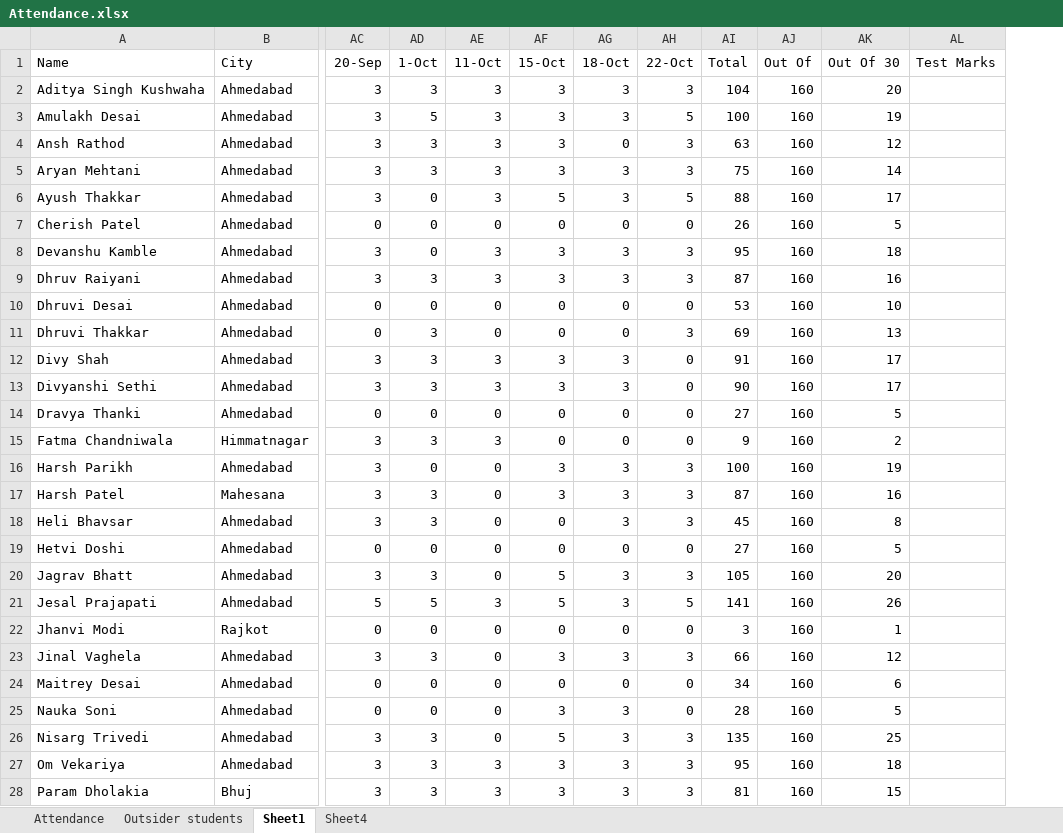
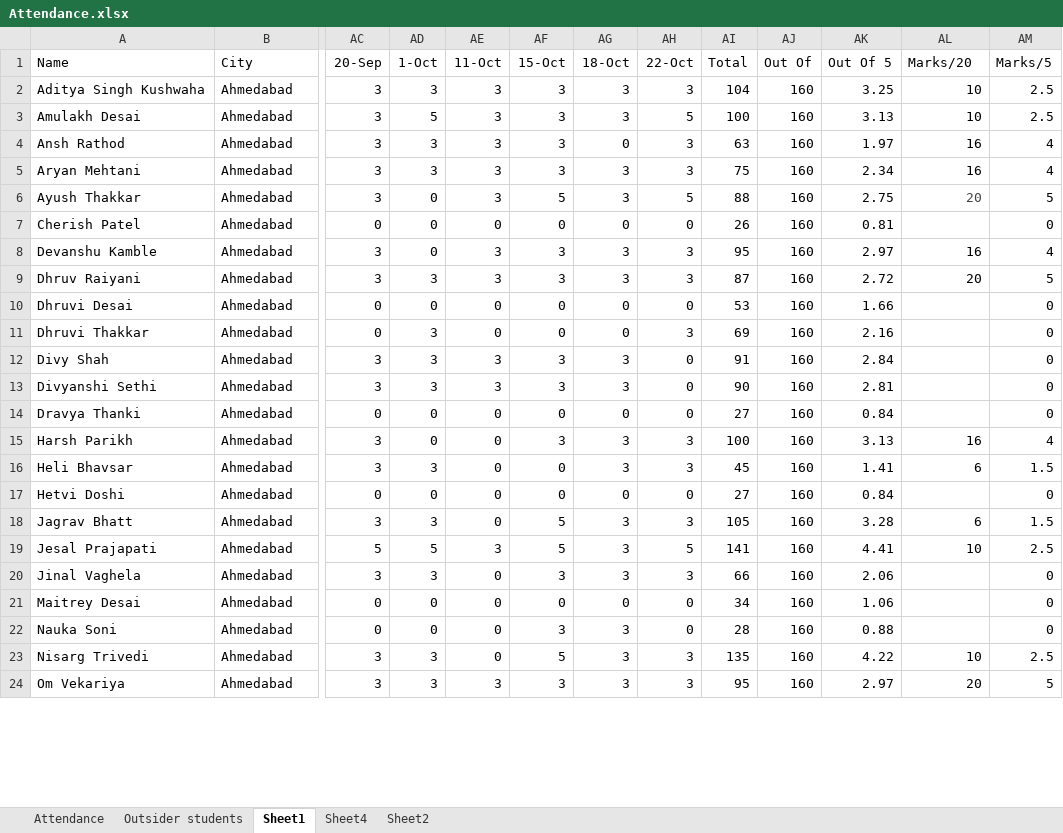
Before and after one commit to alakhpandya/all_batches, an Excel workbook: 24_DS_Gen_Ahm_1/Attendance.xlsx, sheet Sheet1, drawn as a sheet; only a part is shown, gaps mark what is left out; values as stored, in another font and other column widths than the file's, no borders; removed rows and columns are numbered as before the commit, all else as after; rows hold the shown columns only; the diff covers the shown part only; the diff names each change by its address in the sheet, - before the commit and + after, or states it on an @@ line.

```diff
--- a/24_DS_Gen_Ahm_1/Attendance.xlsx (sheet Sheet1)
+++ b/24_DS_Gen_Ahm_1/Attendance.xlsx (sheet Sheet1)
+sheet tab: Sheet2
+column AK (Out Of 5), rows 2-24: 3.25 | 3.13 | 1.97 | 2.34 | 2.75 | 0.81 | 2.97 | 2.72 | 1.66 | 2.16 | 2.84 | 2.81 | 0.84 | 3.13 | 1.41 | 0.84 | 3.28 | 4.41 | 2.06 | 1.06 | 0.88 | 4.22 | 2.97
-column AL (Test Marks), empty
+column AM (Marks/5), rows 2-24: 2.5 | 2.5 | 4 | 4 | 5 | 0 | 4 | 5 | 0 | 0 | 0 | 0 | 0 | 4 | 1.5 | 0 | 1.5 | 2.5 | 0 | 0 | 0 | 2.5 | 5
-AL1: Out Of 30
+AL1: Marks/20
-AL2 (Marks/20): 20
+AL2 (Marks/20): 10
-AL3 (Marks/20): 19
+AL3 (Marks/20): 10
-AL4 (Marks/20): 12
+AL4 (Marks/20): 16
-AL5 (Marks/20): 14
+AL5 (Marks/20): 16
-AL6 (Marks/20): 17
+AL6 (Marks/20): 20
-AL6 text colour: black
+AL6 text colour: #434343
-AL7 (Marks/20): 5
+AL7 (Marks/20): (empty)
-AL8 (Marks/20): 18
+AL8 (Marks/20): 16
-AL9 (Marks/20): 16
+AL9 (Marks/20): 20
-AL10 (Marks/20): 10
+AL10 (Marks/20): (empty)
-AL11 (Marks/20): 13
+AL11 (Marks/20): (empty)
-AL12:AL13 (Marks/20): 17
+AL12:AL13 (Marks/20): (empty)
-AL14 (Marks/20): 5
+AL14 (Marks/20): (empty)
-row 15: Fatma Chandniwala | Himmatnagar | 3 | 3 | 3 | 0 | 0 | 0 | 9 | 160 | 2
-AL15 (Marks/20): 19
+AL15 (Marks/20): 16
-row 17: Harsh Patel | Mahesana | 3 | 3 | 0 | 3 | 3 | 3 | 87 | 160 | 16
-AL16 (Marks/20): 8
+AL16 (Marks/20): 6
-AL17 (Marks/20): 5
+AL17 (Marks/20): (empty)
-AL18 (Marks/20): 20
+AL18 (Marks/20): 6
-AL19 (Marks/20): 26
+AL19 (Marks/20): 10
-row 22: Jhanvi Modi | Rajkot | 0 | 0 | 0 | 0 | 0 | 0 | 3 | 160 | 1
-AL20 (Marks/20): 12
+AL20 (Marks/20): (empty)
-AL21 (Marks/20): 6
+AL21 (Marks/20): (empty)
-AL22 (Marks/20): 5
+AL22 (Marks/20): (empty)
-AL23 (Marks/20): 25
+AL23 (Marks/20): 10
-AL24 (Marks/20): 18
+AL24 (Marks/20): 20
-row 28: Param Dholakia | Bhuj | 3 | 3 | 3 | 3 | 3 | 3 | 81 | 160 | 15
```
Also changed, not shown: 2 removed rows and 16 edited cells elsewhere in this sheet, sheet Sheet4, formulas that keep their value, 2024AIDataScienceGNRClub/Attendance.xlsx, 2024AIDataScienceGNRGeneral/Attendance.xlsx, 6 other files.
